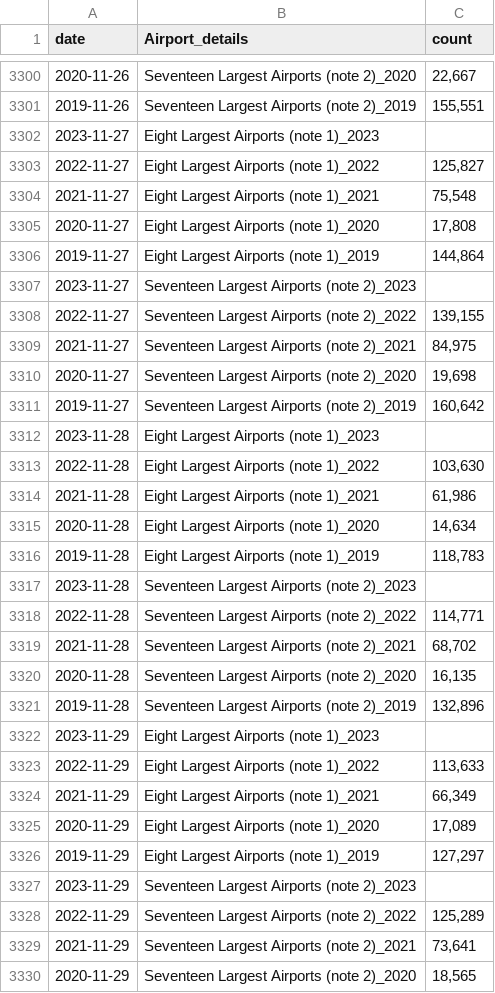
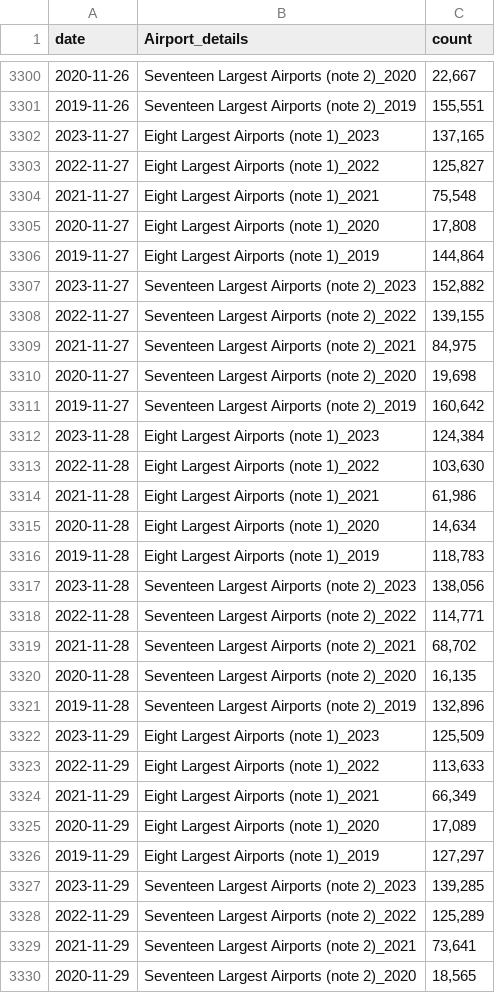
Before and after one commit to shamanthc/bdl-lde-public, a CSV file: Data/Screened_Passengers.csv, drawn as a sheet; only a part is shown, gaps mark what is left out; the diff covers the shown part only.

```diff
--- a/Data/Screened_Passengers.csv
+++ b/Data/Screened_Passengers.csv
@@ -3301,3 +3301,3 @@
 2019-11-26,"Seventeen Largest Airports (note 2)_2019","155,551"
-2023-11-27,"Eight Largest Airports (note 1)_2023",""
+2023-11-27,"Eight Largest Airports (note 1)_2023","137,165"
 2022-11-27,"Eight Largest Airports (note 1)_2022","125,827"
@@ -3306,3 +3306,3 @@
 2019-11-27,"Eight Largest Airports (note 1)_2019","144,864"
-2023-11-27,"Seventeen Largest Airports (note 2)_2023",""
+2023-11-27,"Seventeen Largest Airports (note 2)_2023","152,882"
 2022-11-27,"Seventeen Largest Airports (note 2)_2022","139,155"
@@ -3311,3 +3311,3 @@
 2019-11-27,"Seventeen Largest Airports (note 2)_2019","160,642"
-2023-11-28,"Eight Largest Airports (note 1)_2023",""
+2023-11-28,"Eight Largest Airports (note 1)_2023","124,384"
 2022-11-28,"Eight Largest Airports (note 1)_2022","103,630"
@@ -3316,3 +3316,3 @@
 2019-11-28,"Eight Largest Airports (note 1)_2019","118,783"
-2023-11-28,"Seventeen Largest Airports (note 2)_2023",""
+2023-11-28,"Seventeen Largest Airports (note 2)_2023","138,056"
 2022-11-28,"Seventeen Largest Airports (note 2)_2022","114,771"
@@ -3321,3 +3321,3 @@
 2019-11-28,"Seventeen Largest Airports (note 2)_2019","132,896"
-2023-11-29,"Eight Largest Airports (note 1)_2023",""
+2023-11-29,"Eight Largest Airports (note 1)_2023","125,509"
 2022-11-29,"Eight Largest Airports (note 1)_2022","113,633"
@@ -3326,3 +3326,3 @@
 2019-11-29,"Eight Largest Airports (note 1)_2019","127,297"
-2023-11-29,"Seventeen Largest Airports (note 2)_2023",""
+2023-11-29,"Seventeen Largest Airports (note 2)_2023","139,285"
 2022-11-29,"Seventeen Largest Airports (note 2)_2022","125,289"
```
Also changed, not shown: 8 edited cells elsewhere in this file.
